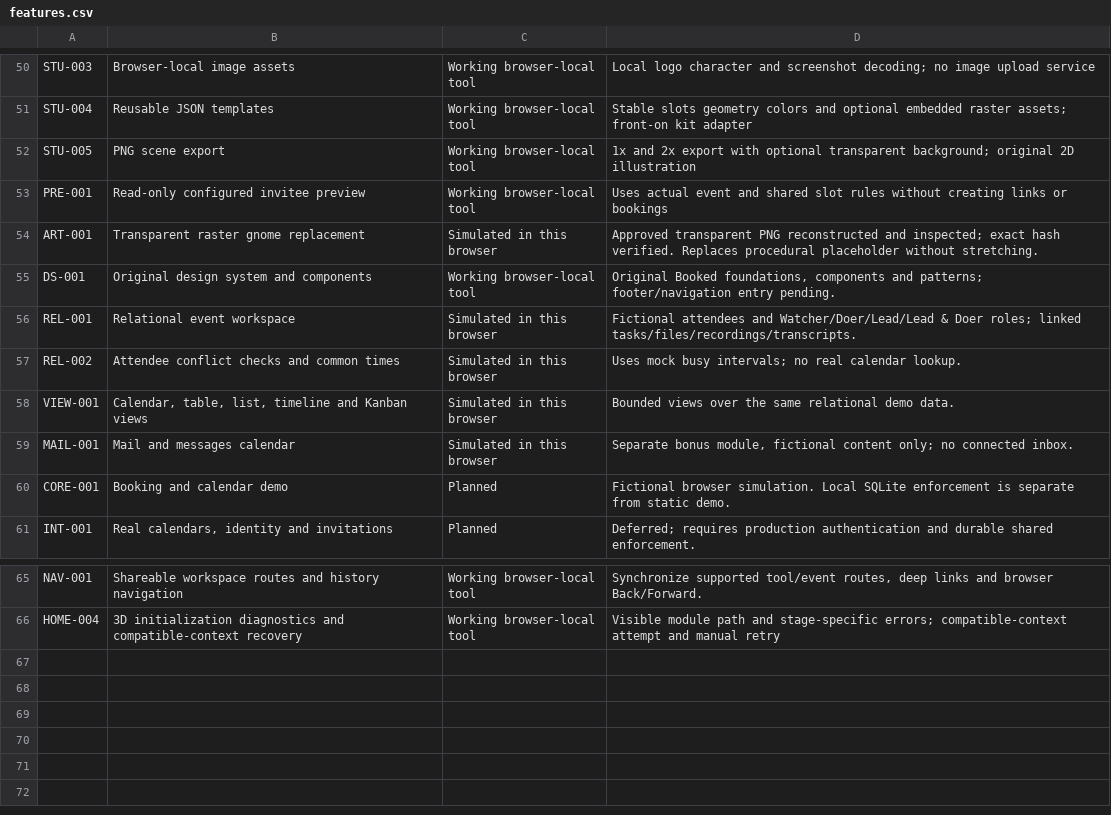
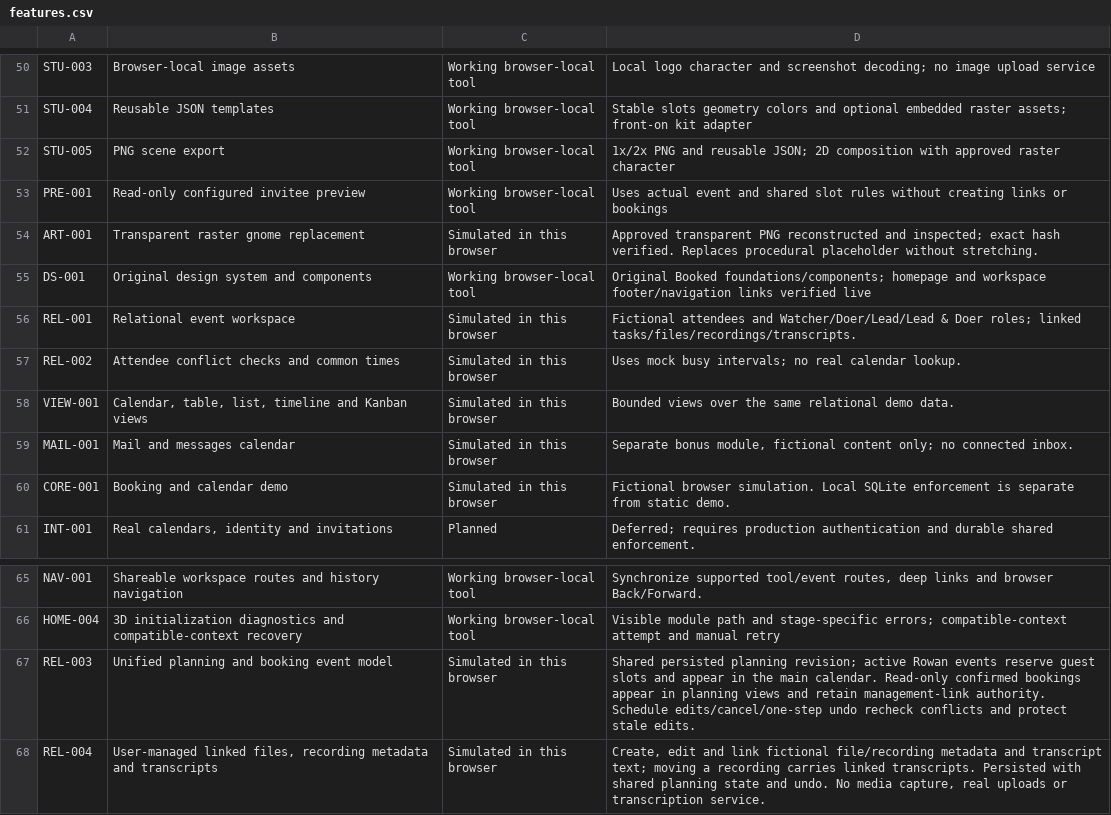
Before and after one commit to imagine-os/booked-demo, a CSV file: features.csv, drawn as a sheet; only a part is shown, gaps mark what is left out.

Commit message:
Connect planning to booking availability and add fictional related-record editors

```diff
--- a/features.csv
+++ b/features.csv
@@ -51,6 +51,6 @@ STU-003,Browser-local image assets,Working browser-local tool,Local logo charact
 STU-004,Reusable JSON templates,Working browser-local tool,Stable slots geometry colors and optional embedded raster assets; front-on kit adapter
-STU-005,PNG scene export,Working browser-local tool,1x and 2x export with optional transparent background; original 2D illustration
+STU-005,PNG scene export,Working browser-local tool,1x/2x PNG and reusable JSON; 2D composition with approved raster character
 PRE-001,Read-only configured invitee preview,Working browser-local tool,Uses actual event and shared slot rules without creating links or bookings
 ART-001,Transparent raster gnome replacement,Simulated in this browser,Approved transparent PNG reconstructed and inspected; exact hash verified. Replaces procedural placeholder without stretching.
-DS-001,Original design system and components,Working browser-local tool,"Original Booked foundations, components and patterns; footer/navigation entry pending."
+DS-001,Original design system and components,Working browser-local tool,Original Booked foundations/components; homepage and workspace footer/navigation links verified live
 REL-001,Relational event workspace,Simulated in this browser,Fictional attendees and Watcher/Doer/Lead/Lead & Doer roles; linked tasks/files/recordings/transcripts.
@@ -59,3 +59,3 @@ VIEW-001,"Calendar, table, list, timeline and Kanban views",Simulated in this br
 MAIL-001,Mail and messages calendar,Simulated in this browser,"Separate bonus module, fictional content only; no connected inbox."
-CORE-001,Booking and calendar demo,Planned,Fictional browser simulation. Local SQLite enforcement is separate from static demo.
+CORE-001,Booking and calendar demo,Simulated in this browser,Fictional browser simulation. Local SQLite enforcement is separate from static demo.
 INT-001,"Real calendars, identity and invitations",Planned,Deferred; requires production authentication and durable shared enforcement.
@@ -66 +66,3 @@ NAV-001,Shareable workspace routes and history navigation,Working browser-local
 HOME-004,3D initialization diagnostics and compatible-context recovery,Working browser-local tool,Visible module path and stage-specific errors; compatible-context attempt and manual retry
+REL-003,Unified planning and booking event model,Simulated in this browser,Shared persisted planning revision; active Rowan events reserve guest slots and appear in the main calendar. Read-only confirmed bookings appear in planning views and retain management-link authority. Schedule edits/cancel/one-step undo recheck conflicts and protect stale edits.
+REL-004,"User-managed linked files, recording metadata and transcripts",Simulated in this browser,"Create, edit and link fictional file/recording metadata and transcript text; moving a recording carries linked transcripts. Persisted with shared planning state and undo. No media capture, real uploads or transcription service."
```
Also changed, not shown: 11 other files.
